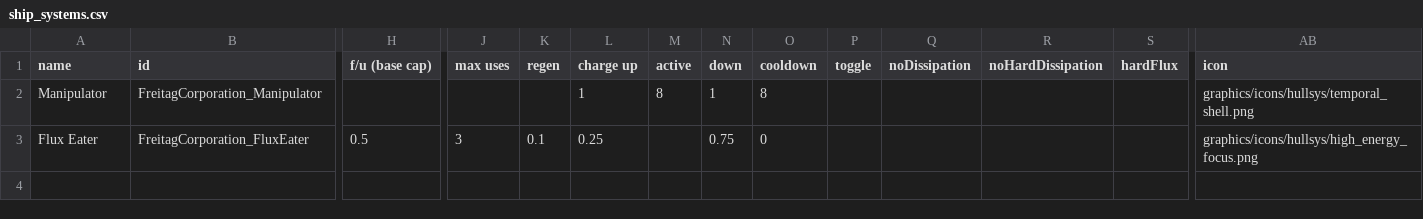
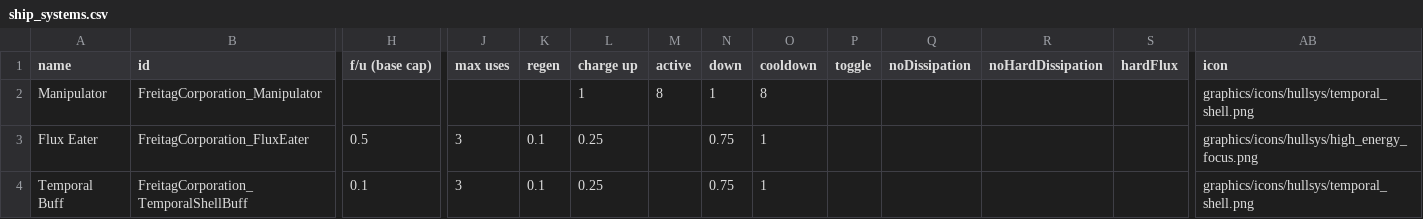
Before and after one commit to Snrasha/FreitagCorporation, a CSV file: data/shipsystems/ship_systems.csv, drawn as a sheet; only a part is shown, gaps mark what is left out; rows hold the shown columns only; the diff names each change by its address in the sheet, - before the commit and + after, or states it on an @@ line.

```diff
--- a/data/shipsystems/ship_systems.csv
+++ b/data/shipsystems/ship_systems.csv
-O3 (cooldown): 0
+O3 (cooldown): 1
+row 4: Temporal Buff | FreitagCorporation_TemporalShellBuff | 0.1 | 3 | 0.1 | 0.25 |  | 0.75 | 1 |  |  |  |  | graphics/icons/hullsys/temporal_shell.png
```
Also changed, not shown: data/hulls/ship_data.csv, 11 other files.
